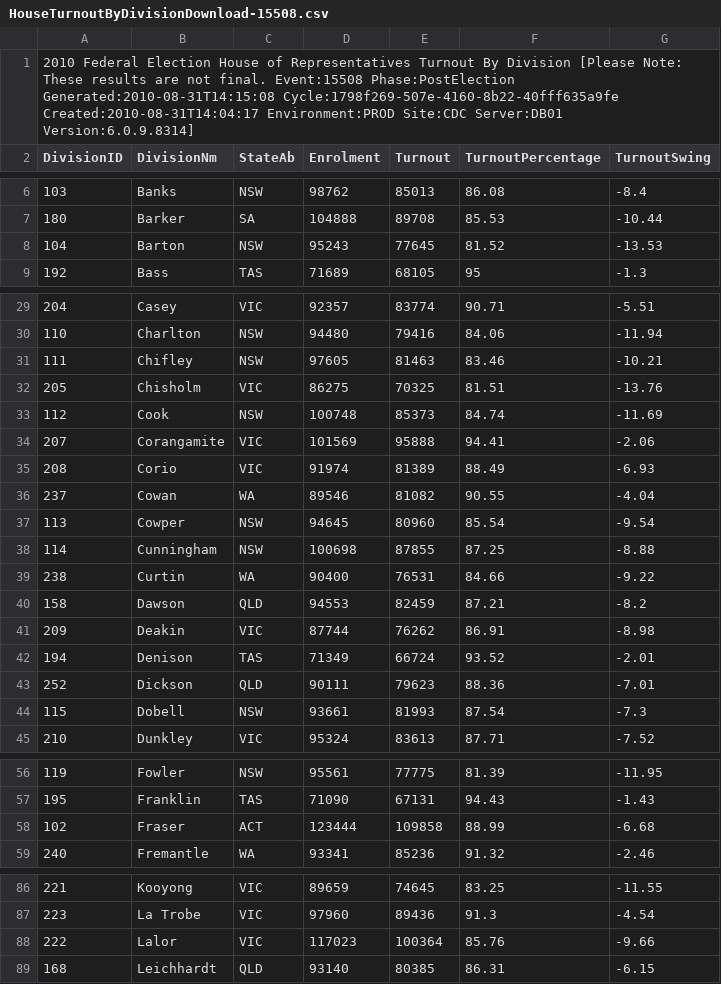
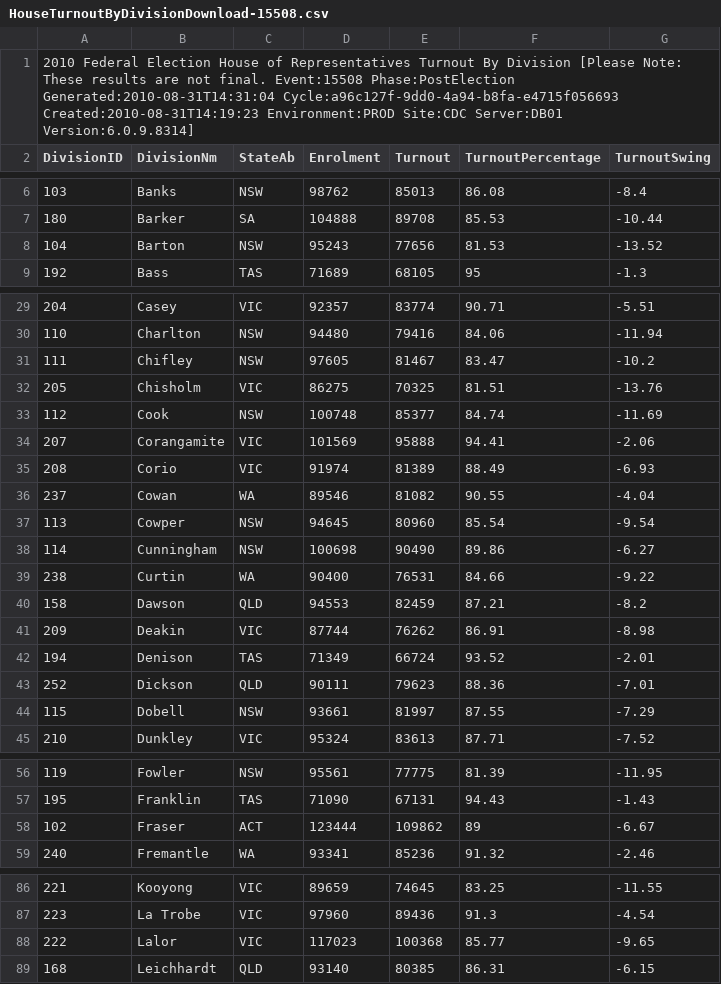
Before and after one commit to d1b/AustralianFederalElection2010CSV, a CSV file: HouseTurnoutByDivisionDownload-15508.csv, drawn as a sheet; only a part is shown, gaps mark what is left out; the diff covers the shown part only.

```diff
--- a/HouseTurnoutByDivisionDownload-15508.csv
+++ b/HouseTurnoutByDivisionDownload-15508.csv
@@ -1,2 +1,2 @@
-2010 Federal Election House of Representatives Turnout By Division [Please Note: These results are not final. Event:15508 Phase:PostElection Generated:2010-08-31T14:15:08 Cycle:1798f269-507e-4160-8b22-40fff635a9fe Created:2010-08-31T14:04:17 Environment:PROD Site:CDC Server:DB01 Version:6.0.9.8314]
+2010 Federal Election House of Representatives Turnout By Division [Please Note: These results are not final. Event:15508 Phase:PostElection Generated:2010-08-31T14:31:04 Cycle:a96c127f-9dd0-4a94-b8fa-e4715f056693 Created:2010-08-31T14:19:23 Environment:PROD Site:CDC Server:DB01 Version:6.0.9.8314]
 DivisionID,DivisionNm,StateAb,Enrolment,Turnout,TurnoutPercentage,TurnoutSwing
@@ -7,3 +7,3 @@ DivisionID,DivisionNm,StateAb,Enrolment,Turnout,TurnoutPercentage,TurnoutSwing
 180,Barker,SA,104888,89708,85.53,-10.44
-104,Barton,NSW,95243,77645,81.52,-13.53
+104,Barton,NSW,95243,77656,81.53,-13.52
 192,Bass,TAS,71689,68105,95,-1.3
@@ -30,5 +30,5 @@ DivisionID,DivisionNm,StateAb,Enrolment,Turnout,TurnoutPercentage,TurnoutSwing
 110,Charlton,NSW,94480,79416,84.06,-11.94
-111,Chifley,NSW,97605,81463,83.46,-10.21
+111,Chifley,NSW,97605,81467,83.47,-10.2
 205,Chisholm,VIC,86275,70325,81.51,-13.76
-112,Cook,NSW,100748,85373,84.74,-11.69
+112,Cook,NSW,100748,85377,84.74,-11.69
 207,Corangamite,VIC,101569,95888,94.41,-2.06
@@ -37,3 +37,3 @@ DivisionID,DivisionNm,StateAb,Enrolment,Turnout,TurnoutPercentage,TurnoutSwing
 113,Cowper,NSW,94645,80960,85.54,-9.54
-114,Cunningham,NSW,100698,87855,87.25,-8.88
+114,Cunningham,NSW,100698,90490,89.86,-6.27
 238,Curtin,WA,90400,76531,84.66,-9.22
@@ -43,3 +43,3 @@ DivisionID,DivisionNm,StateAb,Enrolment,Turnout,TurnoutPercentage,TurnoutSwing
 252,Dickson,QLD,90111,79623,88.36,-7.01
-115,Dobell,NSW,93661,81993,87.54,-7.3
+115,Dobell,NSW,93661,81997,87.55,-7.29
 210,Dunkley,VIC,95324,83613,87.71,-7.52
@@ -57,3 +57,3 @@ DivisionID,DivisionNm,StateAb,Enrolment,Turnout,TurnoutPercentage,TurnoutSwing
 195,Franklin,TAS,71090,67131,94.43,-1.43
-102,Fraser,ACT,123444,109858,88.99,-6.68
+102,Fraser,ACT,123444,109862,89,-6.67
 240,Fremantle,WA,93341,85236,91.32,-2.46
@@ -87,3 +87,3 @@ DivisionID,DivisionNm,StateAb,Enrolment,Turnout,TurnoutPercentage,TurnoutSwing
 223,La Trobe,VIC,97960,89436,91.3,-4.54
-222,Lalor,VIC,117023,100364,85.76,-9.66
+222,Lalor,VIC,117023,100368,85.77,-9.65
 168,Leichhardt,QLD,93140,80385,86.31,-6.15
```
Also changed, not shown: 11 edited cells elsewhere in this file, HouseInformalByDivisionDownload-15508.csv, HouseTcpByCandidateByVoteTypeDownload-15508.csv, 34 other files.
